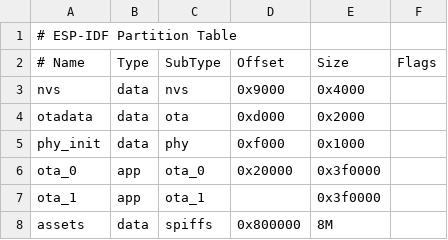
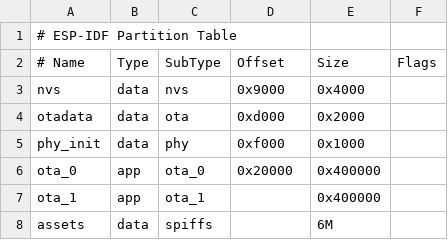
Before and after one commit to Fishghost98/AI_Babble_New, a CSV file: partitions/v2/16m.csv, drawn as a sheet.

```diff
--- a/partitions/v2/16m.csv
+++ b/partitions/v2/16m.csv
@@ -5,4 +5,4 @@ otadata,  data, ota,     0xd000,    0x2000,
 phy_init, data, phy,     0xf000,    0x1000,
-ota_0,    app,  ota_0,   0x20000,   0x3f0000,
-ota_1,    app,  ota_1,   ,          0x3f0000,
-assets,   data, spiffs,  0x800000,  8M
+ota_0,    app,  ota_0,   0x20000,   0x400000,
+ota_1,    app,  ota_1,   ,          0x400000,
+assets,   data, spiffs,  ,          6M
```
Also changed, not shown: 4 other files.
